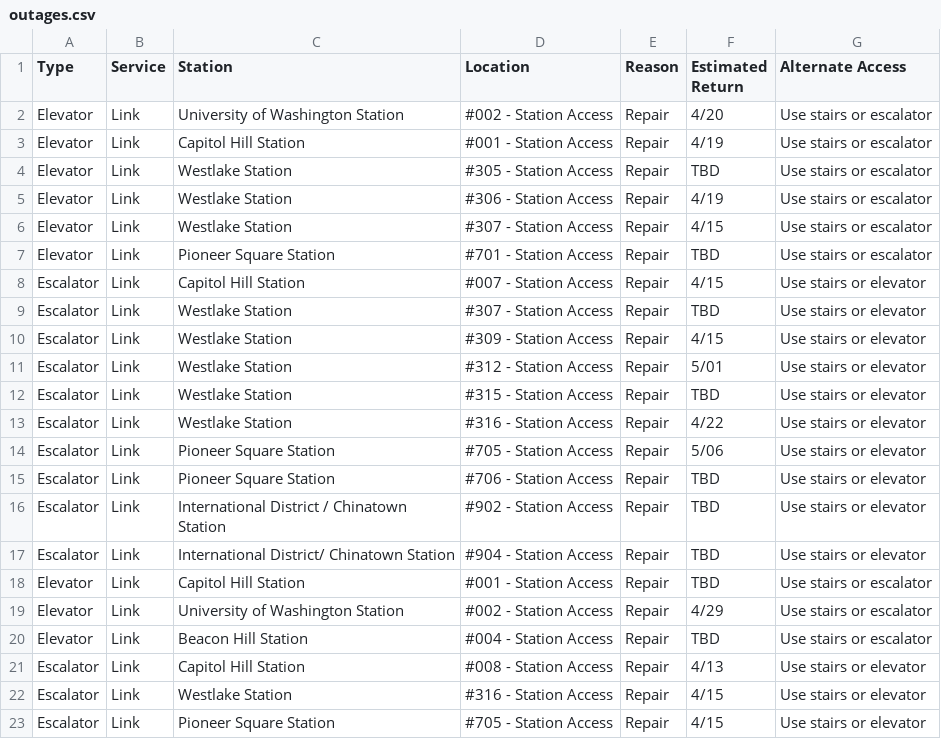
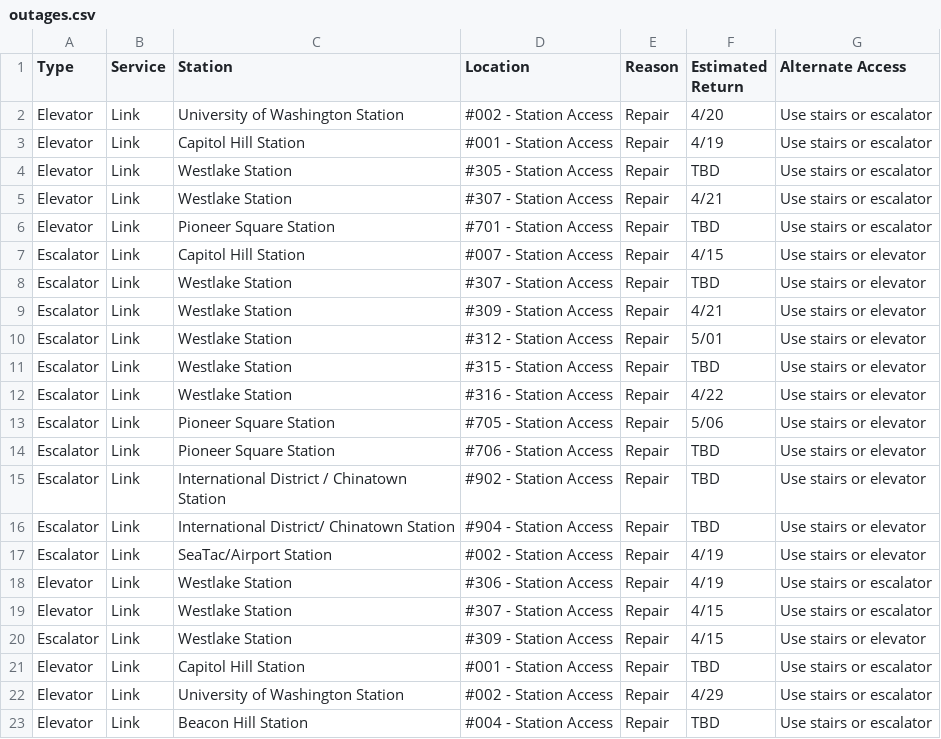
Before and after one commit to sllvn/seattle-escalators, a CSV file: data/outages.csv, drawn as a sheet; only a part is shown; the shorter side is filled out with more unchanged rows.

```diff
--- a/data/outages.csv
+++ b/data/outages.csv
@@ -4,4 +4,3 @@
 "Elevator","Link","Westlake Station","#305 - Station Access","Repair","TBD","Use stairs or escalator"
-"Elevator","Link","Westlake Station","#306 - Station Access","Repair","4/19","Use stairs or escalator"
-"Elevator","Link","Westlake Station","#307 - Station Access","Repair","4/15","Use stairs or escalator"
+"Elevator","Link","Westlake Station","#307 - Station Access","Repair","4/21","Use stairs or escalator"
 "Elevator","Link","Pioneer Square Station","#701 - Station Access","Repair","TBD","Use stairs or escalator"
@@ -9,3 +8,3 @@
 "Escalator","Link","Westlake Station","#307 - Station Access","Repair","TBD","Use stairs or elevator"
-"Escalator","Link","Westlake Station","#309 - Station Access","Repair","4/15","Use stairs or elevator"
+"Escalator","Link","Westlake Station","#309 - Station Access","Repair","4/21","Use stairs or elevator"
 "Escalator","Link","Westlake Station","#312 - Station Access","Repair","5/01","Use stairs or elevator"
@@ -17,2 +16,6 @@
 "Escalator","Link","International District/ Chinatown Station","#904 - Station Access","Repair","TBD","Use stairs or elevator"
+"Escalator","Link","SeaTac/Airport Station","#002 - Station Access","Repair","4/19","Use stairs or elevator"
+"Elevator","Link","Westlake Station","#306 - Station Access","Repair","4/19","Use stairs or escalator"
+"Elevator","Link","Westlake Station","#307 - Station Access","Repair","4/15","Use stairs or escalator"
+"Escalator","Link","Westlake Station","#309 - Station Access","Repair","4/15","Use stairs or elevator"
 "Elevator","Link","Capitol Hill Station","#001 - Station Access","Repair","TBD","Use stairs or escalator"
```
